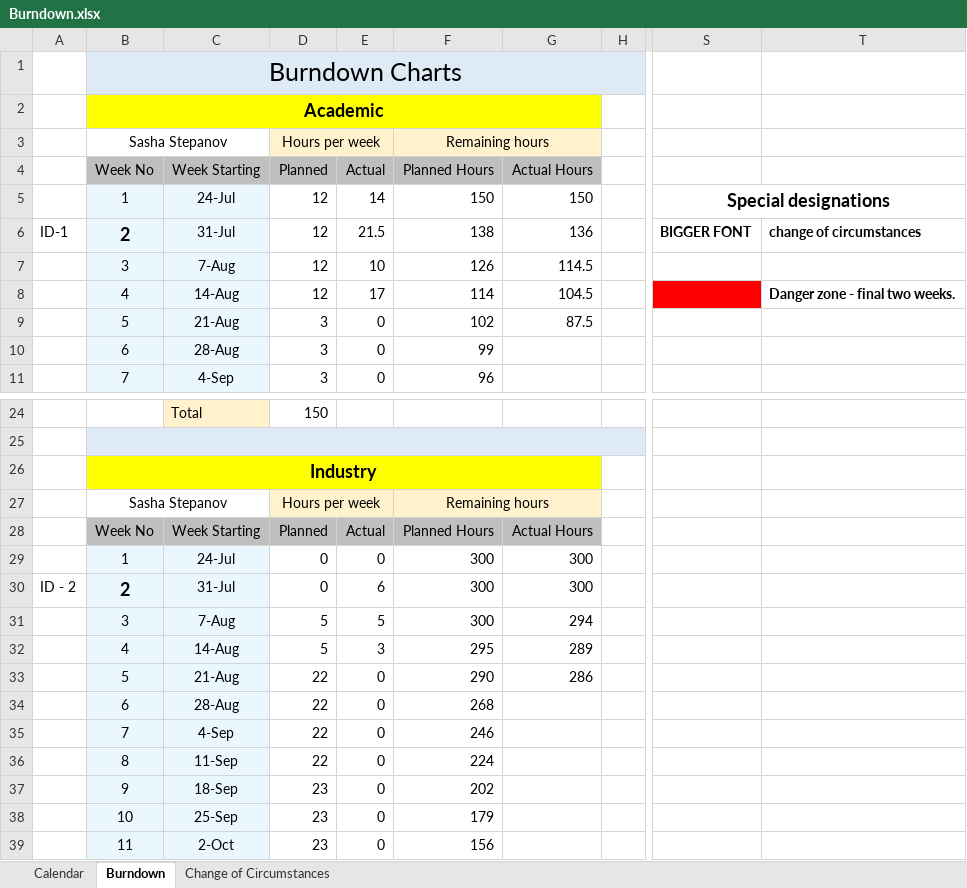
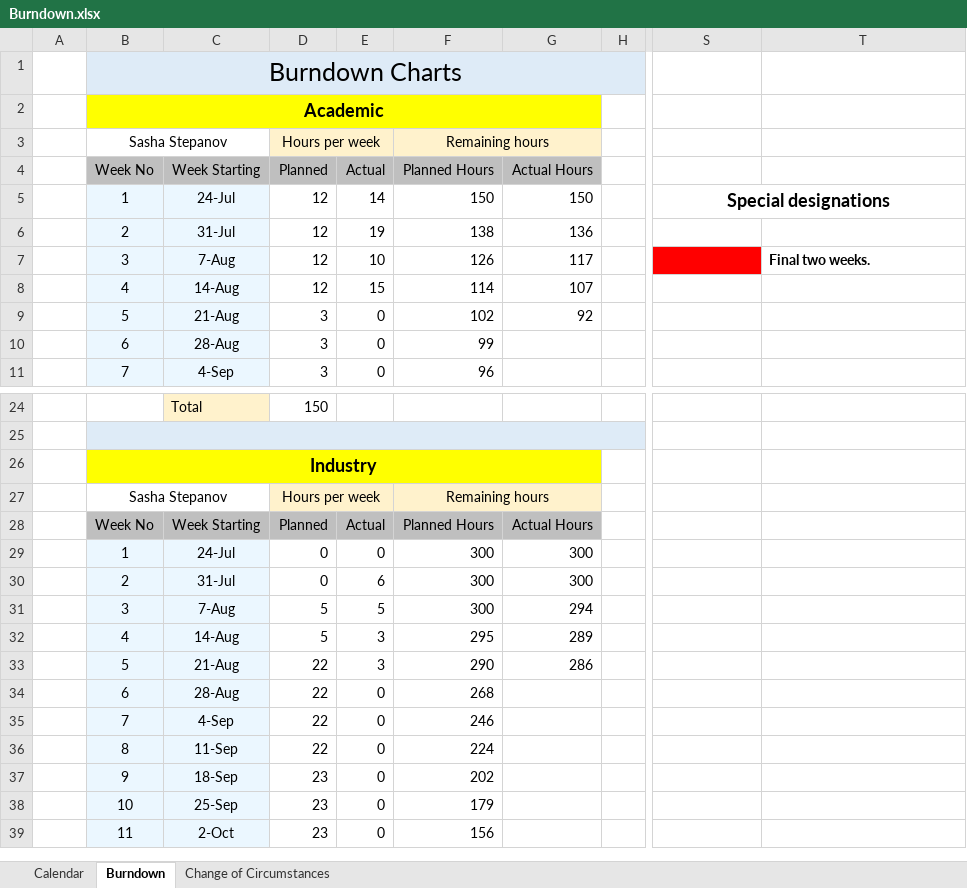
Before and after one commit to Stepania/Project-SVS, an Excel workbook: Burndown.xlsx, sheet Burndown, drawn as a sheet; only a part is shown, gaps mark what is left out; values as stored, in another font and other column widths than the file's, no borders; charts and pictures not drawn; the diff names each change by its address in the sheet, - before the commit and + after, or states it on an @@ line.

```diff
--- a/Burndown.xlsx (sheet Burndown)
+++ b/Burndown.xlsx (sheet Burndown)
-A6: ID-1
+A6: (empty)
-B6 bold: on
+B6 bold: off, text size: smaller
-E6 (Actual): 21.5
+E6 (Actual): 19
-S6: BIGGER FONT
+S6: (empty)
-T6: change of circumstances
+T6: (empty)
-G7 (Actual Hours): 114.5
+G7 (Actual Hours): 117
-S7 fill: none
+S7 fill: #FF0000
-T7: (empty)
+T7: Final two weeks.
-E8 (Actual): 17
+E8 (Actual): 15
-G8 (Actual Hours): 104.5
+G8 (Actual Hours): 107
-S8 fill: #FF0000
+S8 fill: none
-T8: Danger zone - final two weeks.
+T8: (empty)
-G9 (Actual Hours): 87.5
+G9 (Actual Hours): 92
-A30: ID - 2
+A30: (empty)
-B30 bold: on
+B30 bold: off, text size: smaller
-E33 (Actual): 0
+E33 (Actual): 3
```
Also changed, not shown: sheet Change of Circumstances, sheet Calendar, charts or pictures, TimeLine.xlsx, 3 other files.
